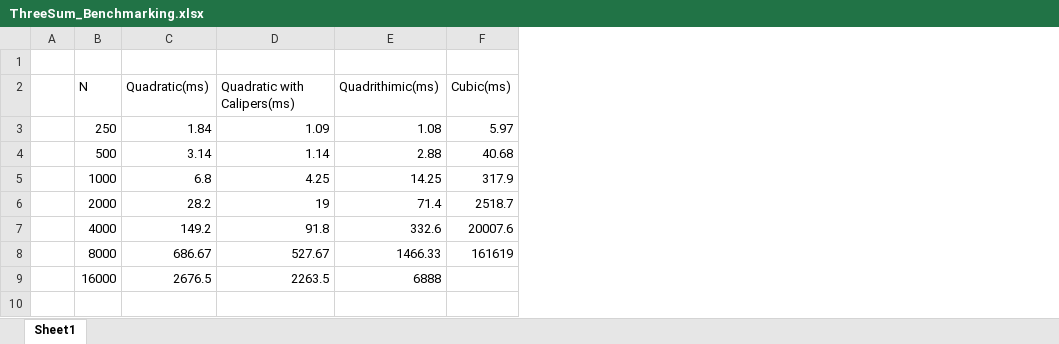
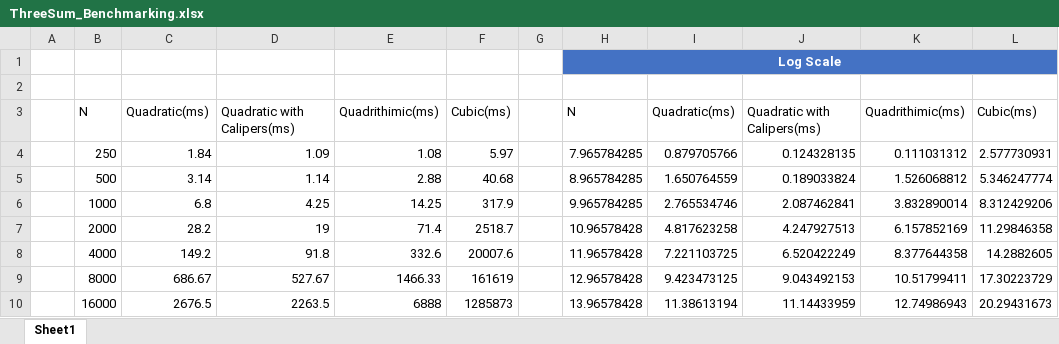
Before and after one commit to VipulR2796/PSA-INFO6205, an Excel workbook: Assignment2 Reports/ThreeSum_Benchmarking.xlsx, sheet Sheet1, drawn as a sheet; values as stored, in another font and other column widths than the file's, no borders; charts and pictures and table styles not drawn; addresses are those after the commit; the diff names each change by its address in the sheet, - before the commit and + after, or states it on an @@ line.

Commit message:
Assignment 2 - ThreeSum Problem (BenchmarkingUpdate)

```diff
--- a/Assignment2 Reports/ThreeSum_Benchmarking.xlsx (sheet Sheet1)
+++ b/Assignment2 Reports/ThreeSum_Benchmarking.xlsx (sheet Sheet1)
+column G, empty
+column H, rows 3-10: N | 7.965784285 | 8.965784285 | 9.965784285 | 10.96578428 | 11.96578428 | 12.96578428 | 13.96578428
+column I, rows 3-10: Quadratic(ms) | 0.879705766 | 1.650764559 | 2.765534746 | 4.817623258 | 7.221103725 | 9.423473125 | 11.38613194
+column J, rows 3-10: Quadratic with Calipers(ms) | 0.124328135 | 0.189033824 | 2.087462841 | 4.247927513 | 6.520422249 | 9.043492153 | 11.14433959
+column K, rows 3-10: Quadrithimic(ms) | 0.111031312 | 1.526068812 | 3.832890014 | 6.157852169 | 8.377644358 | 10.51799411 | 12.74986943
+column L, rows 3-10: Cubic(ms) | 2.577730931 | 5.346247774 | 8.312429206 | 11.29846358 | 14.2882605 | 17.30223729 | 20.29431673
+row 1:  |  |  |  |  |  |  | Log Scale
-F10: (empty)
+F10: 1285873
```
Also changed, not shown: charts or pictures, 3 other files.
